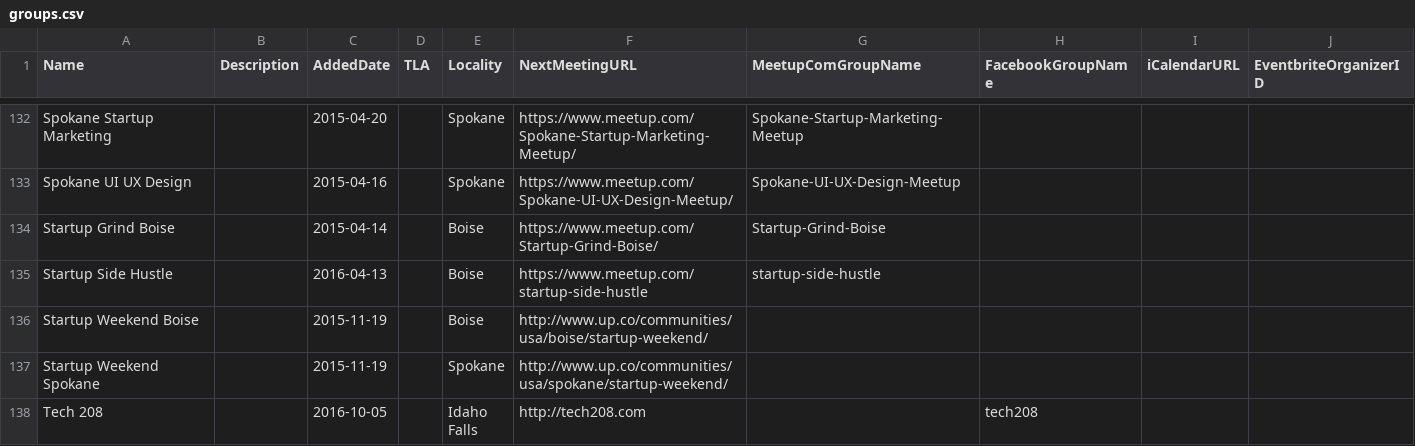
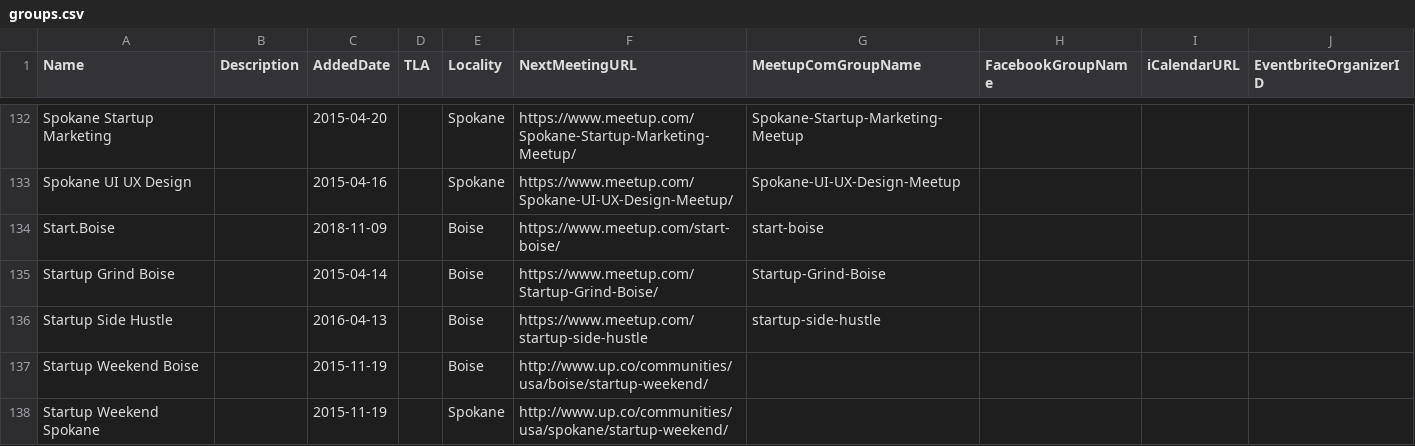
Before and after one commit to rationalagents/gemstateio-groups, a CSV file: groups.csv, drawn as a sheet; only a part is shown, gaps mark what is left out; the shorter side is filled out with more unchanged rows; the diff names each change by its address in the sheet, - before the commit and + after, or states it on an @@ line.

Commit message:
Add Start.Boise (#115)

```diff
--- a/groups.csv
+++ b/groups.csv
+row 134: Start.Boise |  | 2018-11-09 |  | Boise | https://www.meetup.com/start-boise/ | start-boise
```
